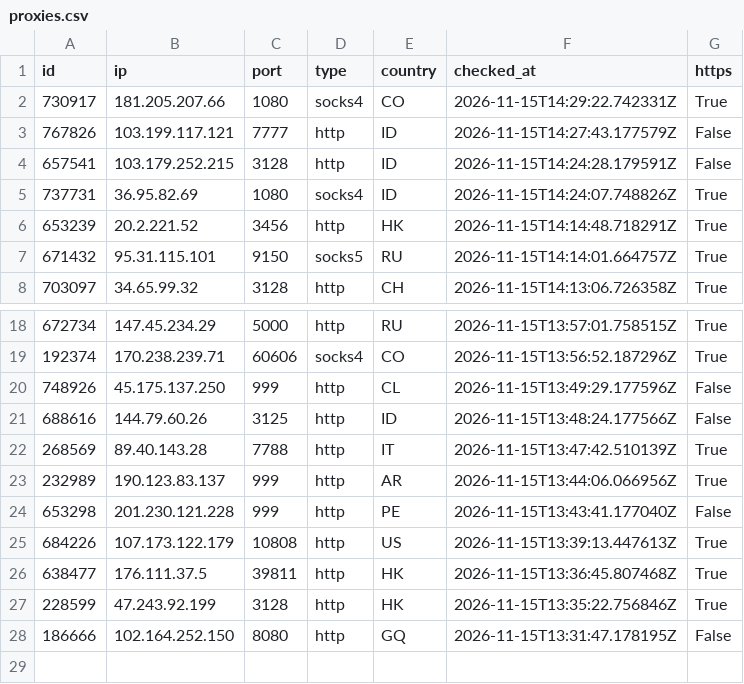
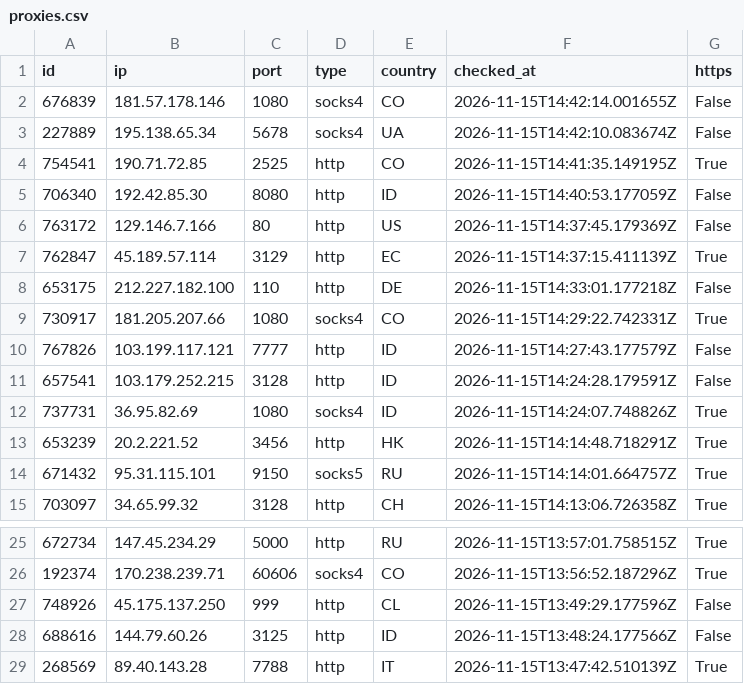
Before and after one commit to ShipHappensBro/Proxy-list, a CSV file: proxies.csv, drawn as a sheet; only a part is shown, gaps mark what is left out.

Commit message:
Update: 28 proxies | 2026-11-15 14:45:07.515922+00:00

```diff
--- a/proxies.csv
+++ b/proxies.csv
@@ -1,2 +1,9 @@
 id,ip,port,type,country,checked_at,https
+676839,181.57.178.146,1080,socks4,CO,2026-11-15T14:42:14.001655Z,False
+227889,195.138.65.34,5678,socks4,UA,2026-11-15T14:42:10.083674Z,False
+754541,190.71.72.85,2525,http,CO,2026-11-15T14:41:35.149195Z,True
+706340,192.42.85.30,8080,http,ID,2026-11-15T14:40:53.177059Z,False
+763172,129.146.7.166,80,http,US,2026-11-15T14:37:45.179369Z,False
+762847,45.189.57.114,3129,http,EC,2026-11-15T14:37:15.411139Z,True
+653175,212.227.182.100,110,http,DE,2026-11-15T14:33:01.177218Z,False
 730917,181.205.207.66,1080,socks4,CO,2026-11-15T14:29:22.742331Z,True
@@ -22,7 +29 @@
 268569,89.40.143.28,7788,http,IT,2026-11-15T13:47:42.510139Z,True
-232989,190.123.83.137,999,http,AR,2026-11-15T13:44:06.066956Z,True
-653298,201.230.121.228,999,http,PE,2026-11-15T13:43:41.177040Z,False
-684226,107.173.122.179,10808,http,US,2026-11-15T13:39:13.447613Z,True
-638477,176.111.37.5,39811,http,HK,2026-11-15T13:36:45.807468Z,True
-228599,47.243.92.199,3128,http,HK,2026-11-15T13:35:22.756846Z,True
-186666,102.164.252.150,8080,http,GQ,2026-11-15T13:31:47.178195Z,False
```
Also changed, not shown: 5 other files.
